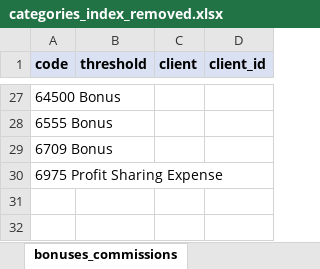
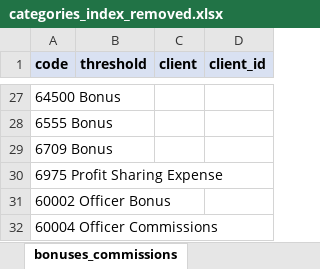
Before and after one commit to normzaura/pnlflux, an Excel workbook: categories_index_removed.xlsx, sheet bonuses_commissions, drawn as a sheet; only a part is shown, gaps mark what is left out; values as stored, in another font and other column widths than the file's, no borders; the diff names each change by its address in the sheet, - before the commit and + after, or states it on an @@ line.

```diff
--- a/categories_index_removed.xlsx (sheet bonuses_commissions)
+++ b/categories_index_removed.xlsx (sheet bonuses_commissions)
+row 31: 60002 Officer Bonus
+row 32: 60004 Officer Commissions
```
Also changed, not shown: sheet bank_fees, categories_index.xlsx, 4 other files.
